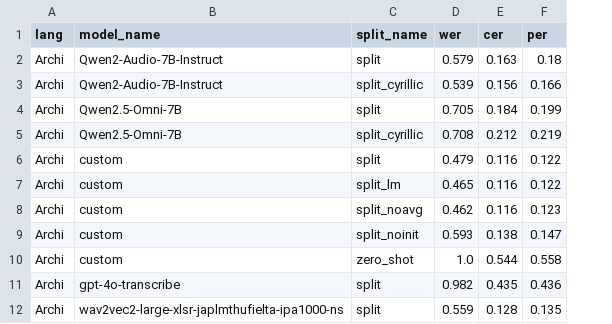
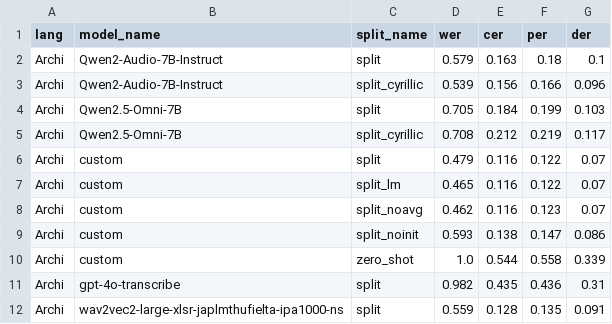
Before and after one commit to mahesh-ak/north_caucasian_asr, a CSV file: results/tabulated_results.csv, drawn as a sheet; only a part is shown; the diff names each change by its address in the sheet, - before the commit and + after, or states it on an @@ line.

```diff
--- a/results/tabulated_results.csv
+++ b/results/tabulated_results.csv
+column G (der), rows 2-12: 0.1 | 0.096 | 0.103 | 0.117 | 0.07 | 0.07 | 0.07 | 0.086 | 0.339 | 0.31 | 0.091
```
Also changed, not shown: 1 other file.
